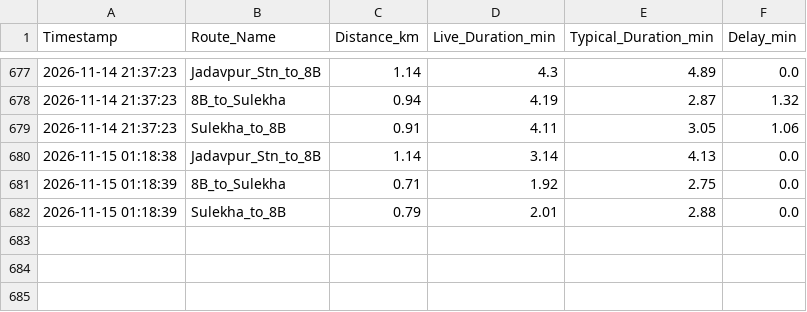
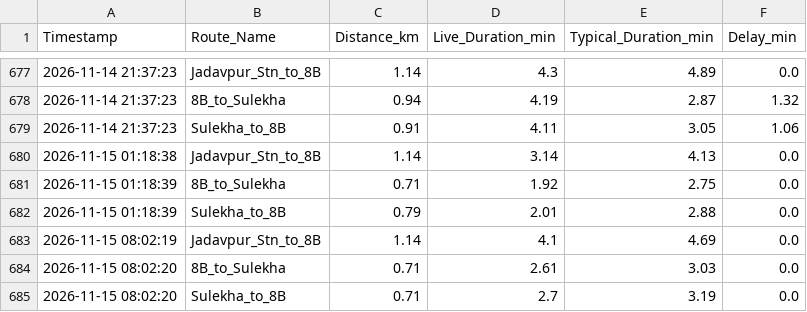
Before and after one commit to sparshasgyt-oss/jadavpur-traffic-tracker, a CSV file: jadavpur_traffic_log.csv, drawn as a sheet; only a part is shown, gaps mark what is left out; the diff names each change by its address in the sheet, - before the commit and + after, or states it on an @@ line.

Commit message:
log Sun Nov 15 08:02:20 UTC 2026

```diff
--- a/jadavpur_traffic_log.csv
+++ b/jadavpur_traffic_log.csv
+row 683: 2026-11-15 08:02:19 | Jadavpur_Stn_to_8B | 1.14 | 4.1 | 4.69 | 0.0
+row 684: 2026-11-15 08:02:20 | 8B_to_Sulekha | 0.71 | 2.61 | 3.03 | 0.0
+row 685: 2026-11-15 08:02:20 | Sulekha_to_8B | 0.71 | 2.7 | 3.19 | 0.0
```
